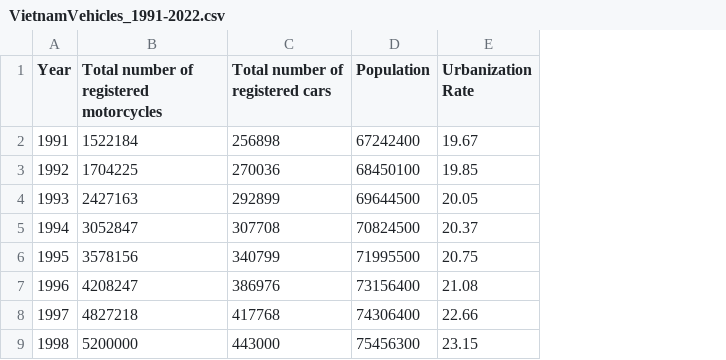
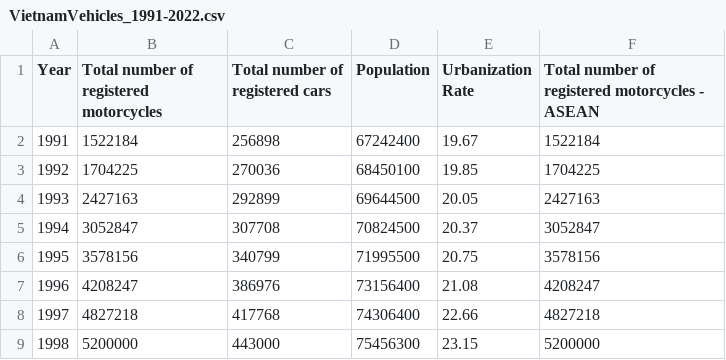
Before and after one commit to liufran1/DataViz-D3, a CSV file: VietnamMotorbikes/data/VietnamVehicles_1991-2022.csv, drawn as a sheet; only a part is shown; the diff names each change by its address in the sheet, - before the commit and + after, or states it on an @@ line.

Commit message:
update vietnam motorbikes data

```diff
--- a/VietnamMotorbikes/data/VietnamVehicles_1991-2022.csv
+++ b/VietnamMotorbikes/data/VietnamVehicles_1991-2022.csv
+column F, rows 1-9: Total number of registered motorcycles - ASEAN | 1522184 | 1704225 | 2427163 | 3052847 | 3578156 | 4208247 | 4827218 | 5200000
```
Also changed, not shown: 1 other file.
